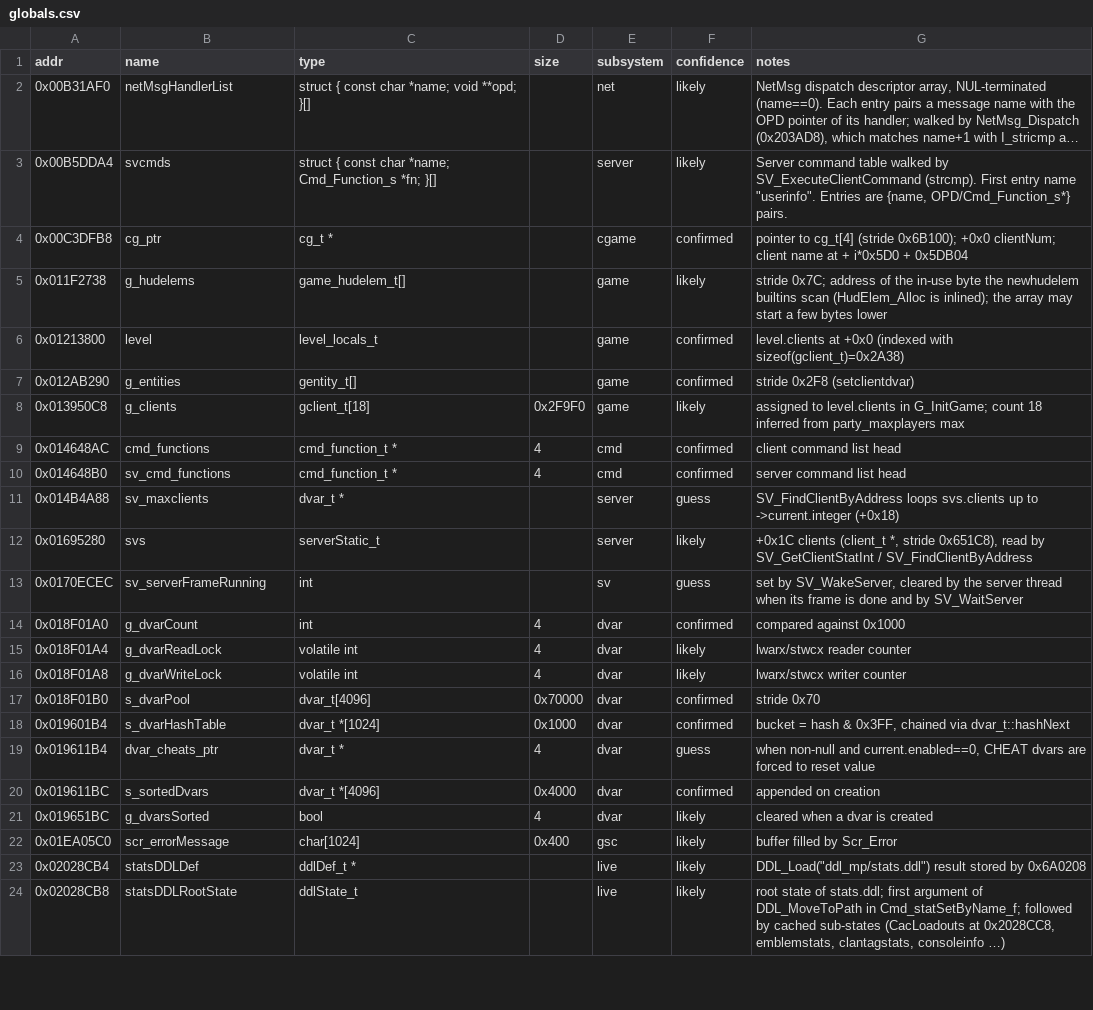
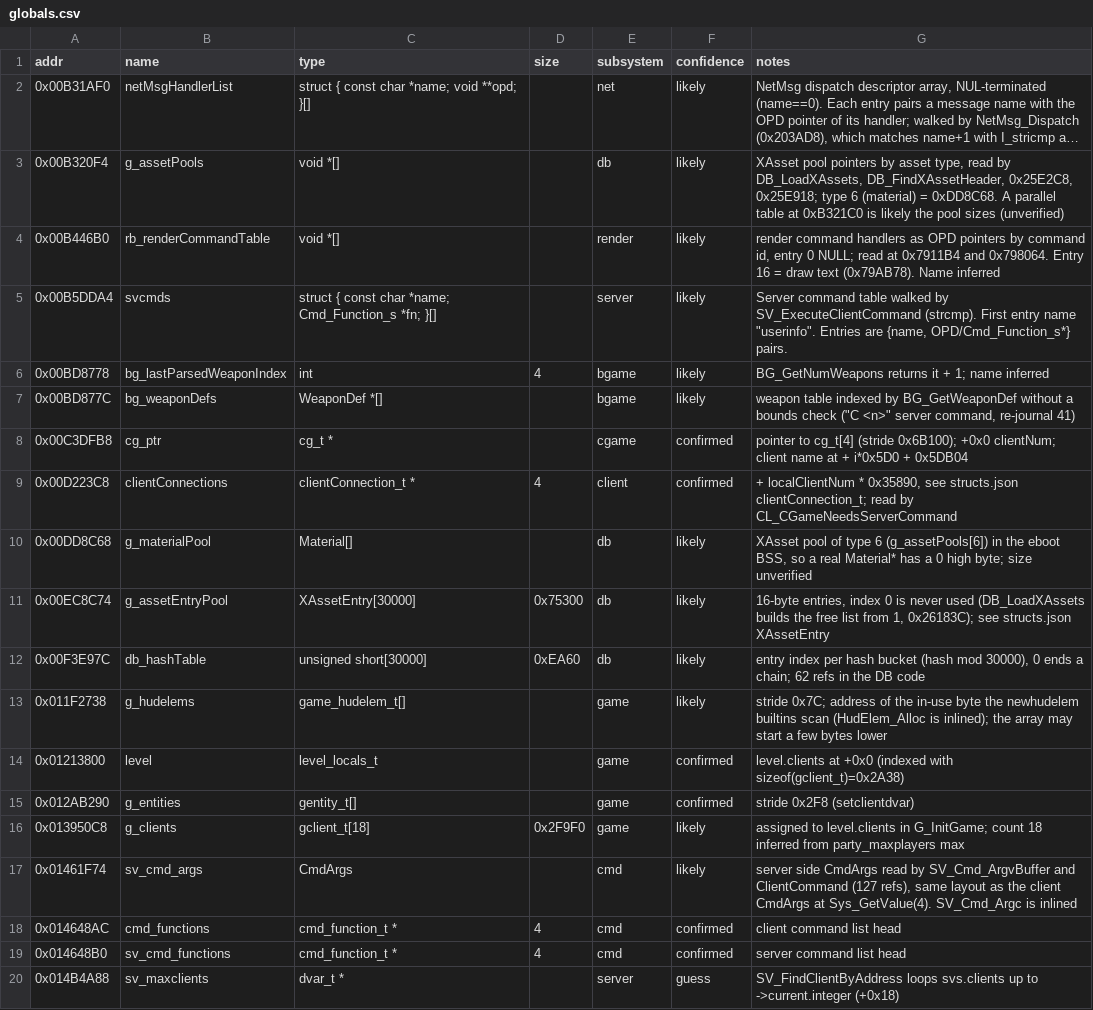
Before and after one commit to itacentury/bo1-re, a CSV file: data/mp/globals.csv, drawn as a sheet; only a part is shown; the shorter side is filled out with more unchanged rows; long unchanged cells end in …; the diff names each change by its address in the sheet, - before the commit and + after, or states it on an @@ line.

```diff
--- a/data/mp/globals.csv
+++ b/data/mp/globals.csv
+row 3: 0x00B320F4 | g_assetPools | void *[] |  | db | likely | XAsset pool pointers by asset type, read by DB_LoadXAssets, DB_FindXAssetHeader, 0x25E2C8, 0x25E918; type 6 (material) = 0xDD8C68. A parallel table at 0xB321C0 is likely the pool sizes (unverified)
+row 4: 0x00B446B0 | rb_renderCommandTable | void *[] |  | render | likely | render command handlers as OPD pointers by command id, entry 0 NULL; read at 0x7911B4 and 0x798064. Entry 16 = draw text (0x79AB78). Name inferred
+row 6: 0x00BD8778 | bg_lastParsedWeaponIndex | int | 4 | bgame | likely | BG_GetNumWeapons returns it + 1; name inferred
+row 7: 0x00BD877C | bg_weaponDefs | WeaponDef *[] |  | bgame | likely | weapon table indexed by BG_GetWeaponDef without a bounds check ("C <n>" server command, re-journal 41)
+row 9: 0x00D223C8 | clientConnections | clientConnection_t * | 4 | client | confirmed | + localClientNum * 0x35890, see structs.json clientConnection_t; read by CL_CGameNeedsServerCommand
+row 10: 0x00DD8C68 | g_materialPool | Material[] |  | db | likely | XAsset pool of type 6 (g_assetPools[6]) in the eboot BSS, so a real Material* has a 0 high byte; size unverified
+row 11: 0x00EC8C74 | g_assetEntryPool | XAssetEntry[30000] | 0x75300 | db | likely | 16-byte entries, index 0 is never used (DB_LoadXAssets builds the free list from 1, 0x26183C); see structs.json XAssetEntry
+row 12: 0x00F3E97C | db_hashTable | unsigned short[30000] | 0xEA60 | db | likely | entry index per hash bucket (hash mod 30000), 0 ends a chain; 62 refs in the DB code
+row 17: 0x01461F74 | sv_cmd_args | CmdArgs |  | cmd | likely | server side CmdArgs read by SV_Cmd_ArgvBuffer and ClientCommand (127 refs), same layout as the client CmdArgs at Sys_GetValue(4). SV_Cmd_Argc is inlined
```
Also changed, not shown: data/mp/functions.csv, 9 other files.
